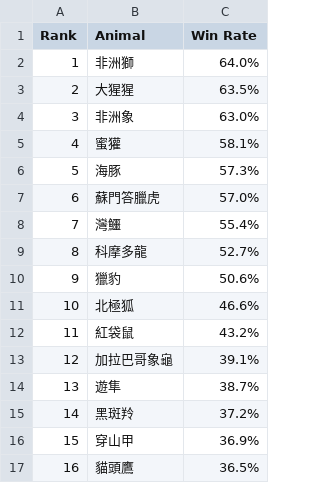
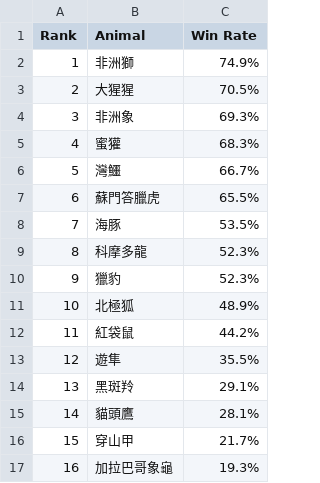
Before and after one commit to huansbox/animal-fight, a CSV file: sim/results/overall_winrate.csv, drawn as a sheet.

```diff
--- a/sim/results/overall_winrate.csv
+++ b/sim/results/overall_winrate.csv
@@ -1,17 +1,17 @@
 Rank,Animal,Win Rate
-1,非洲獅,64.0%
-2,大猩猩,63.5%
-3,非洲象,63.0%
-4,蜜獾,58.1%
-5,海豚,57.3%
-6,蘇門答臘虎,57.0%
-7,灣鱷,55.4%
-8,科摩多龍,52.7%
-9,獵豹,50.6%
-10,北極狐,46.6%
-11,紅袋鼠,43.2%
-12,加拉巴哥象龜,39.1%
-13,遊隼,38.7%
-14,黑斑羚,37.2%
-15,穿山甲,36.9%
-16,貓頭鷹,36.5%
+1,非洲獅,74.9%
+2,大猩猩,70.5%
+3,非洲象,69.3%
+4,蜜獾,68.3%
+5,灣鱷,66.7%
+6,蘇門答臘虎,65.5%
+7,海豚,53.5%
+8,科摩多龍,52.3%
+9,獵豹,52.3%
+10,北極狐,48.9%
+11,紅袋鼠,44.2%
+12,遊隼,35.5%
+13,黑斑羚,29.1%
+14,貓頭鷹,28.1%
+15,穿山甲,21.7%
+16,加拉巴哥象龜,19.3%
```
Also changed, not shown: sim/results/matchup_matrix.csv, 7 other files.
